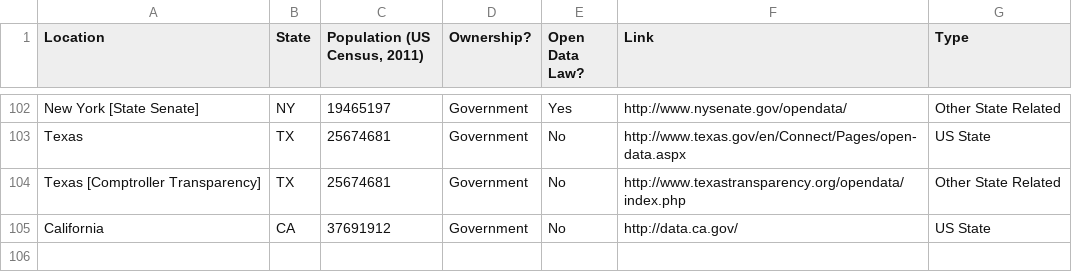
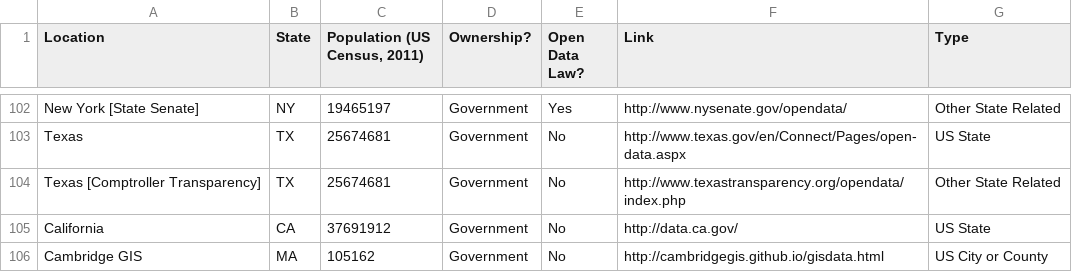
Before and after one commit to rebeccawilliams/opendatacities, a CSV file: portals.csv, drawn as a sheet; only a part is shown, gaps mark what is left out; the diff names each change by its address in the sheet, - before the commit and + after, or states it on an @@ line.

Commit message:
Added City of Cambridge, MA GIS

```diff
--- a/portals.csv
+++ b/portals.csv
+row 106: Cambridge GIS | MA | 105162 | Government | No | http://cambridgegis.github.io/gisdata.html | US City or County
```
